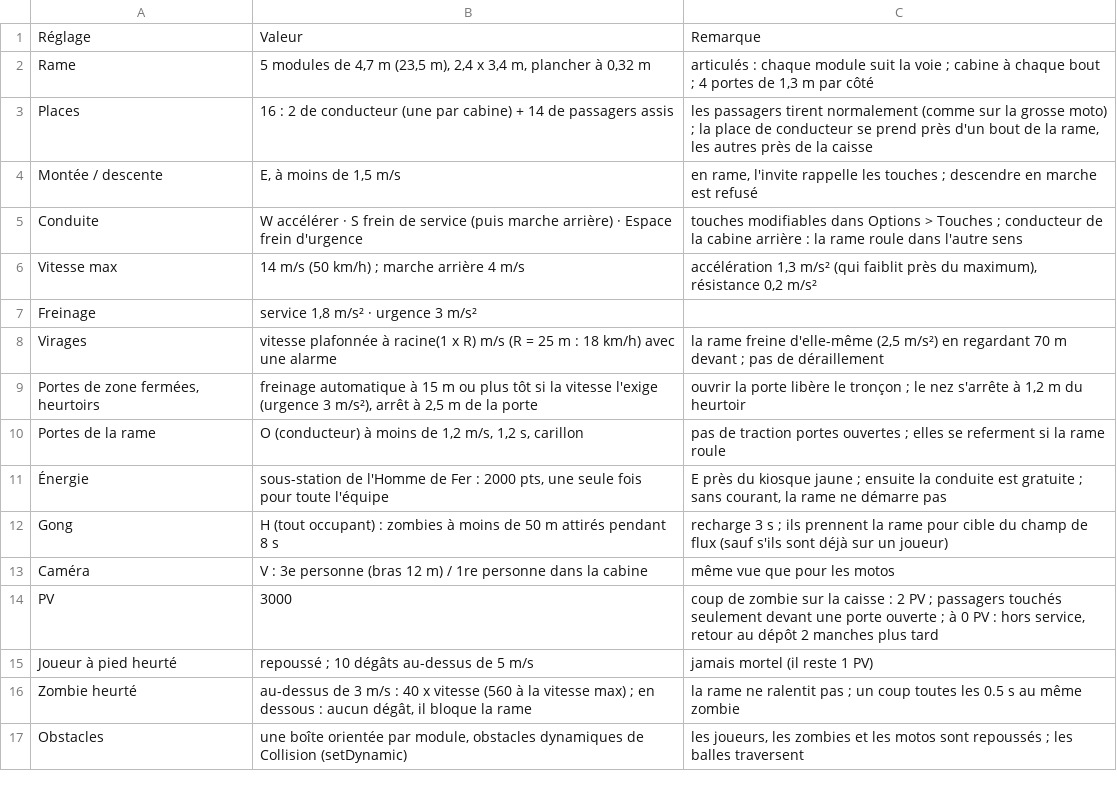
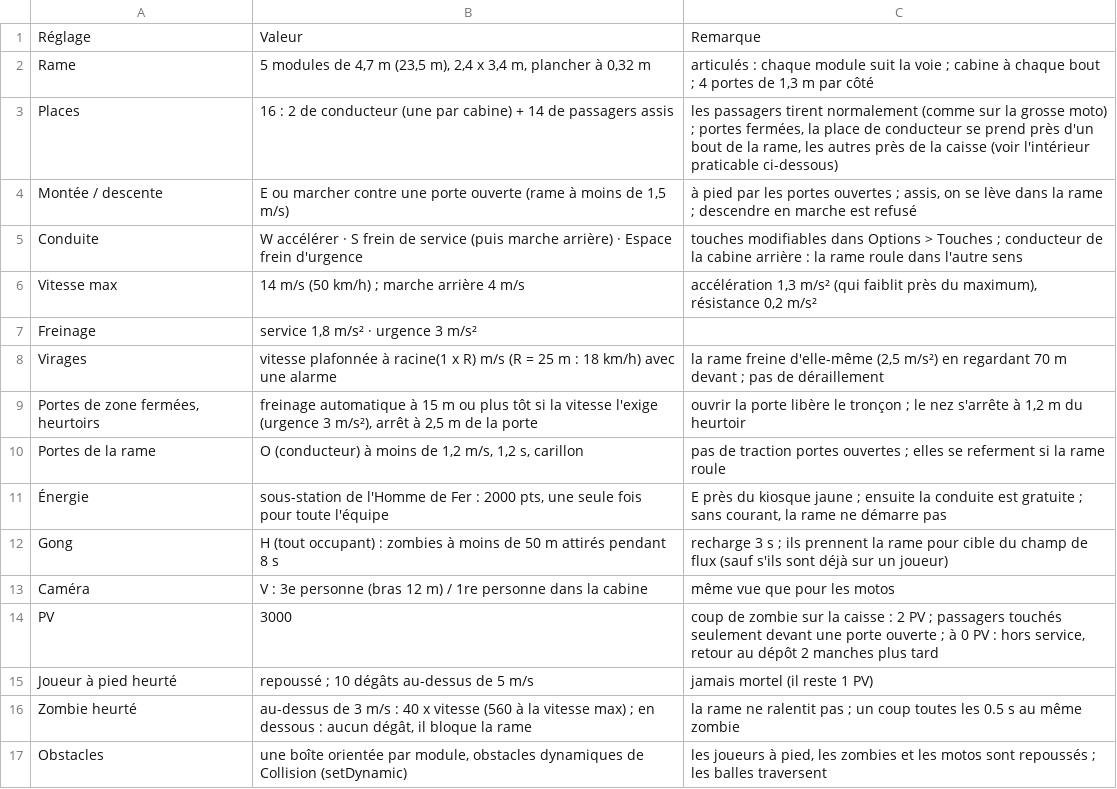
Before and after one commit to davideneco/zombie-survival, a CSV file: docs/csv/22_tram_rame.csv, drawn as a sheet.

```diff
--- a/docs/csv/22_tram_rame.csv
+++ b/docs/csv/22_tram_rame.csv
@@ -2,4 +2,4 @@
 Rame;5 modules de 4,7 m (23,5 m), 2,4 x 3,4 m, plancher à 0,32 m;"articulés : chaque module suit la voie ; cabine à chaque bout ; 4 portes de 1,3 m par côté"
-Places;16 : 2 de conducteur (une par cabine) + 14 de passagers assis;"les passagers tirent normalement (comme sur la grosse moto) ; la place de conducteur se prend près d'un bout de la rame, les autres près de la caisse"
-Montée / descente;E, à moins de 1,5 m/s;"en rame, l'invite rappelle les touches ; descendre en marche est refusé"
+Places;16 : 2 de conducteur (une par cabine) + 14 de passagers assis;"les passagers tirent normalement (comme sur la grosse moto) ; portes fermées, la place de conducteur se prend près d'un bout de la rame, les autres près de la caisse (voir l'intérieur praticable ci-dessous)"
+Montée / descente;E ou marcher contre une porte ouverte (rame à moins de 1,5 m/s);"à pied par les portes ouvertes ; assis, on se lève dans la rame ; descendre en marche est refusé"
 Conduite;W accélérer · S frein de service (puis marche arrière) · Espace frein d'urgence;"touches modifiables dans Options > Touches ; conducteur de la cabine arrière : la rame roule dans l'autre sens"
@@ -16,2 +16,2 @@ Joueur à pied heurté;"repoussé ; 10 dégâts au-dessus de 5 m/s";jamais morte
 Zombie heurté;"au-dessus de 3 m/s : 40 x vitesse (560 à la vitesse max) ; en dessous : aucun dégât, il bloque la rame";"la rame ne ralentit pas ; un coup toutes les 0.5 s au même zombie"
-Obstacles;une boîte orientée par module, obstacles dynamiques de Collision (setDynamic);"les joueurs, les zombies et les motos sont repoussés ; les balles traversent"
+Obstacles;une boîte orientée par module, obstacles dynamiques de Collision (setDynamic);"les joueurs à pied, les zombies et les motos sont repoussés ; les balles traversent"
```
Also changed, not shown: 15 other files.
